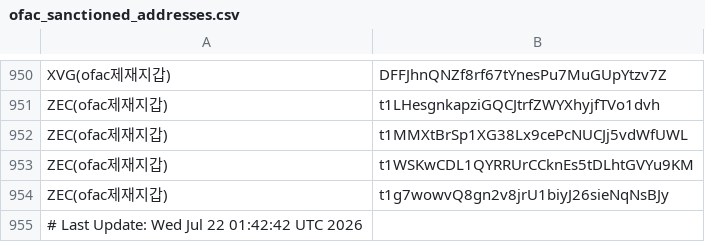
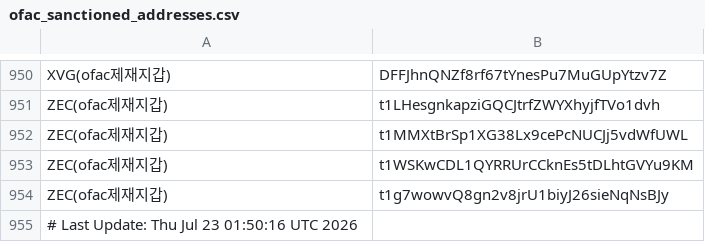
Before and after one commit to kuyongjin/blacklist-wallet-daily-check, a CSV file: ofac_sanctioned_addresses.csv, drawn as a sheet; only a part is shown, gaps mark what is left out.

```diff
--- a/ofac_sanctioned_addresses.csv
+++ b/ofac_sanctioned_addresses.csv
@@ -954,2 +954,2 @@ ZEC(ofac제재지갑),t1WSKwCDL1QYRRUrCCknEs5tDLhtGVYu9KM
 ZEC(ofac제재지갑),t1g7wowvQ8gn2v8jrU1biyJ26sieNqNsBJy
-# Last Update: Wed Jul 22 01:42:42 UTC 2026
+# Last Update: Thu Jul 23 01:50:16 UTC 2026
```
Also changed, not shown: opensanctions_addresses.csv.
